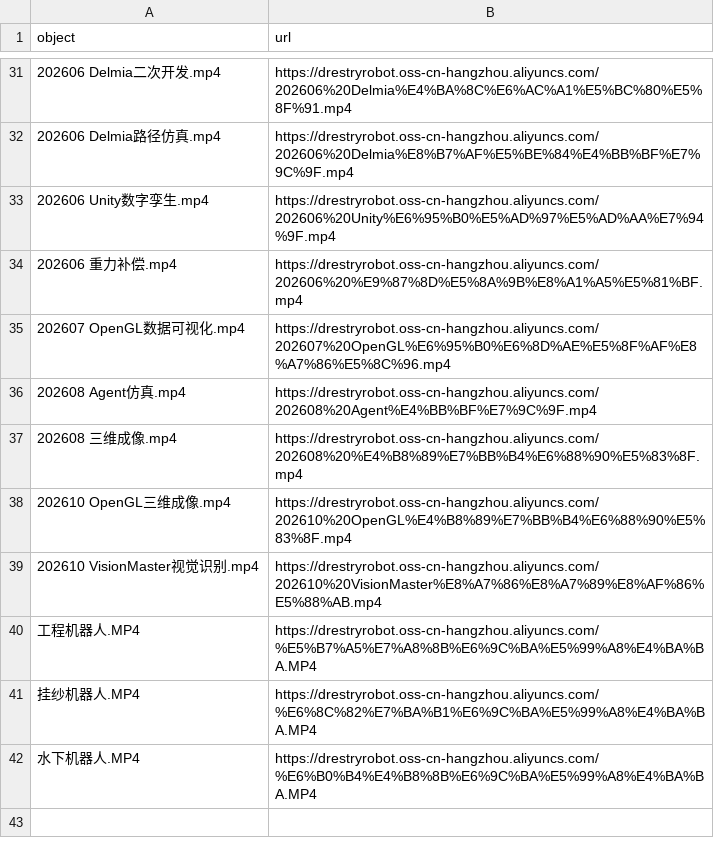
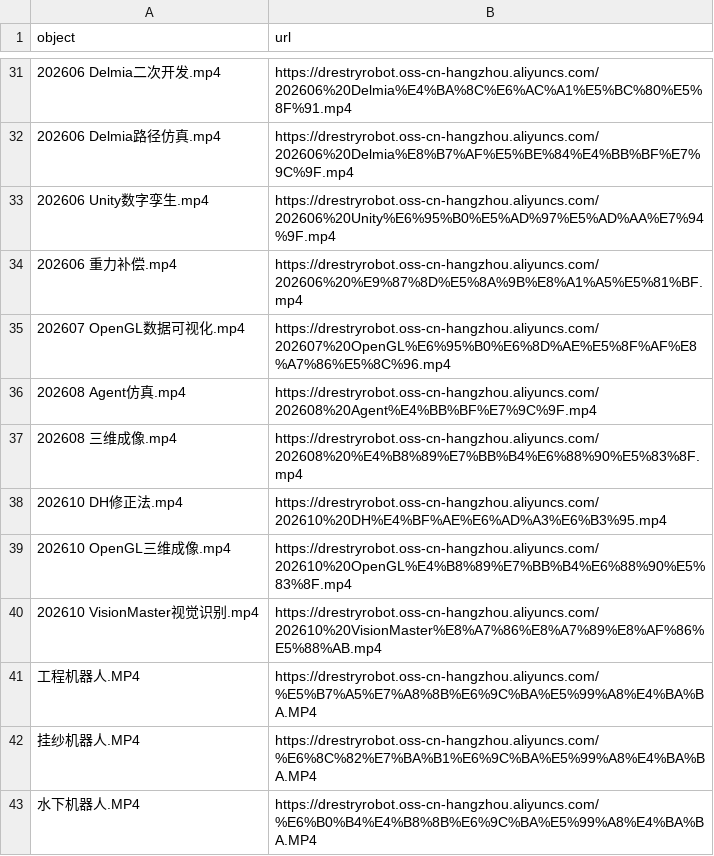
Before and after one commit to DrestryRobot/DrestryRobot, a CSV file: export_urls.csv, drawn as a sheet; only a part is shown, gaps mark what is left out; the diff names each change by its address in the sheet, - before the commit and + after, or states it on an @@ line.

```diff
--- a/export_urls.csv
+++ b/export_urls.csv
+row 38: 202610 DH修正法.mp4 | https://drestryrobot.oss-cn-hangzhou.aliyuncs.com/202610%20DH%E4%BF%AE%E6%AD%A3%E6%B3%95.mp4
```
Also changed, not shown: 1 other file.
